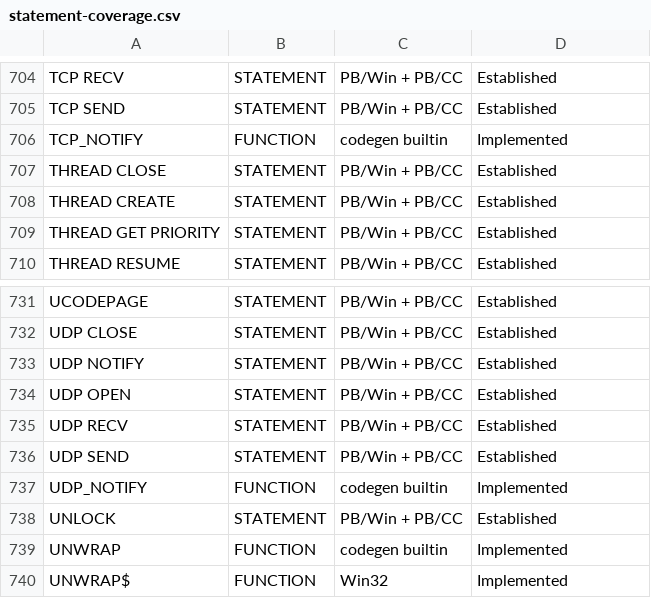
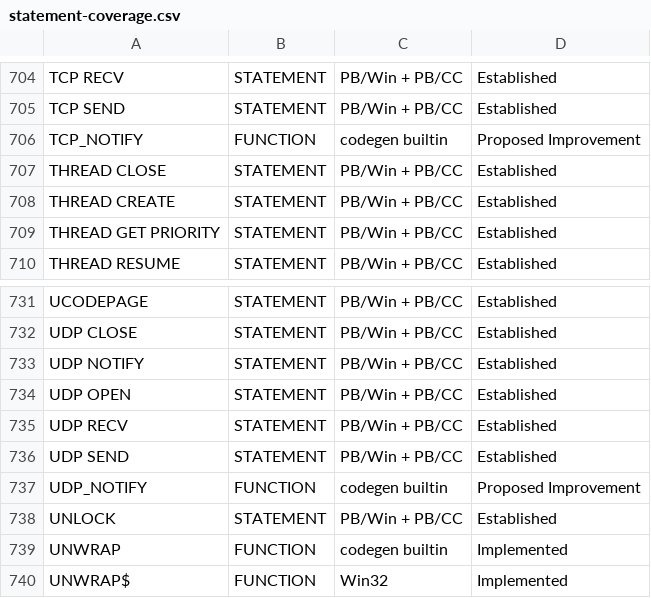
Before and after one commit to hanlokesu/powerbasilisk, a CSV file: docs/statement-coverage.csv, drawn as a sheet; only a part is shown, gaps mark what is left out; the diff covers the shown part only.

Commit message:
v0.1.105: mark 20 runtime stubs as Proposed Improvement (not fully implemented)

```diff
--- a/docs/statement-coverage.csv
+++ b/docs/statement-coverage.csv
@@ -705,3 +705,3 @@ TCP RECV,STATEMENT,PB/Win + PB/CC,Established
 TCP SEND,STATEMENT,PB/Win + PB/CC,Established
-TCP_NOTIFY,FUNCTION,codegen builtin,Implemented
+TCP_NOTIFY,FUNCTION,codegen builtin,Proposed Improvement
 THREAD CLOSE,STATEMENT,PB/Win + PB/CC,Established
@@ -736,3 +736,3 @@ UDP RECV,STATEMENT,PB/Win + PB/CC,Established
 UDP SEND,STATEMENT,PB/Win + PB/CC,Established
-UDP_NOTIFY,FUNCTION,codegen builtin,Implemented
+UDP_NOTIFY,FUNCTION,codegen builtin,Proposed Improvement
 UNLOCK,STATEMENT,PB/Win + PB/CC,Established
```
Also changed, not shown: 19 edited cells elsewhere in this file.
